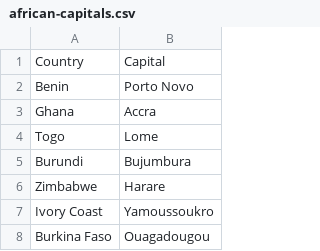
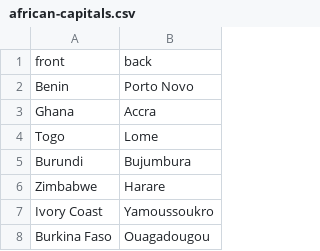
Before and after one commit to wyliebreck/data, a CSV file: african-capitals.csv, drawn as a sheet; only a part is shown; removed rows and columns are numbered as before the commit, all else as after; the diff names each change by its address in the sheet, - before the commit and + after, or states it on an @@ line.

Commit message:
Update african-capitals.csv

```diff
--- a/african-capitals.csv
+++ b/african-capitals.csv
-row 1: Country | Capital
+row 1: front | back
```
